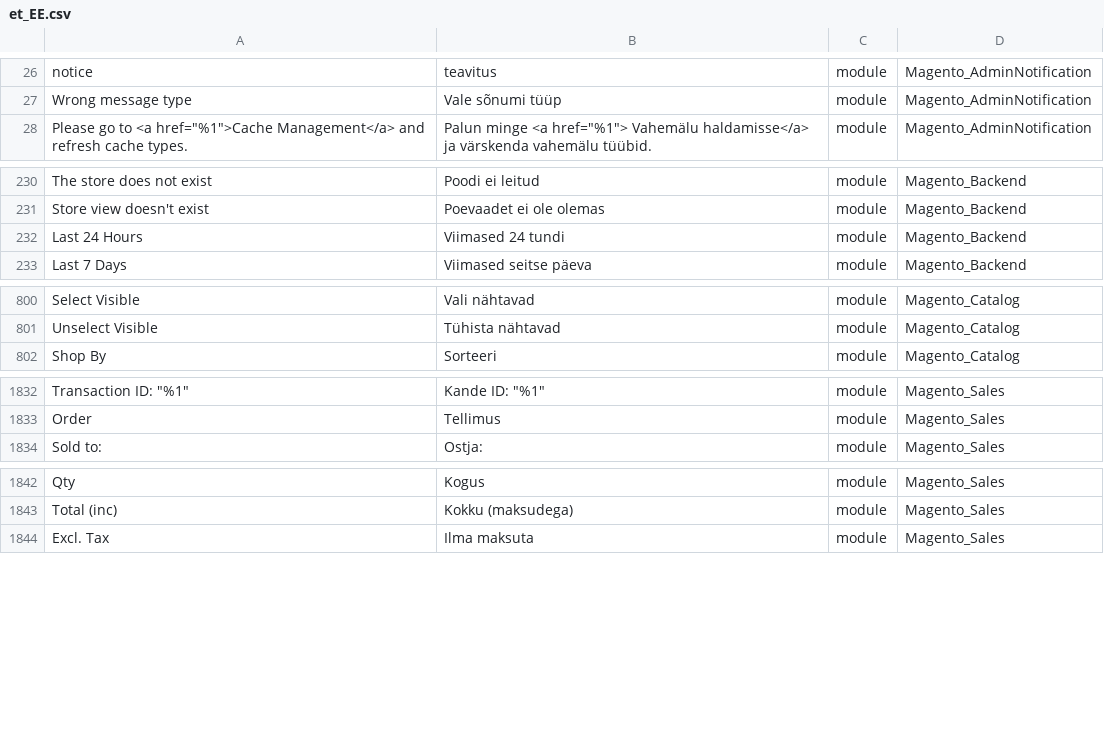
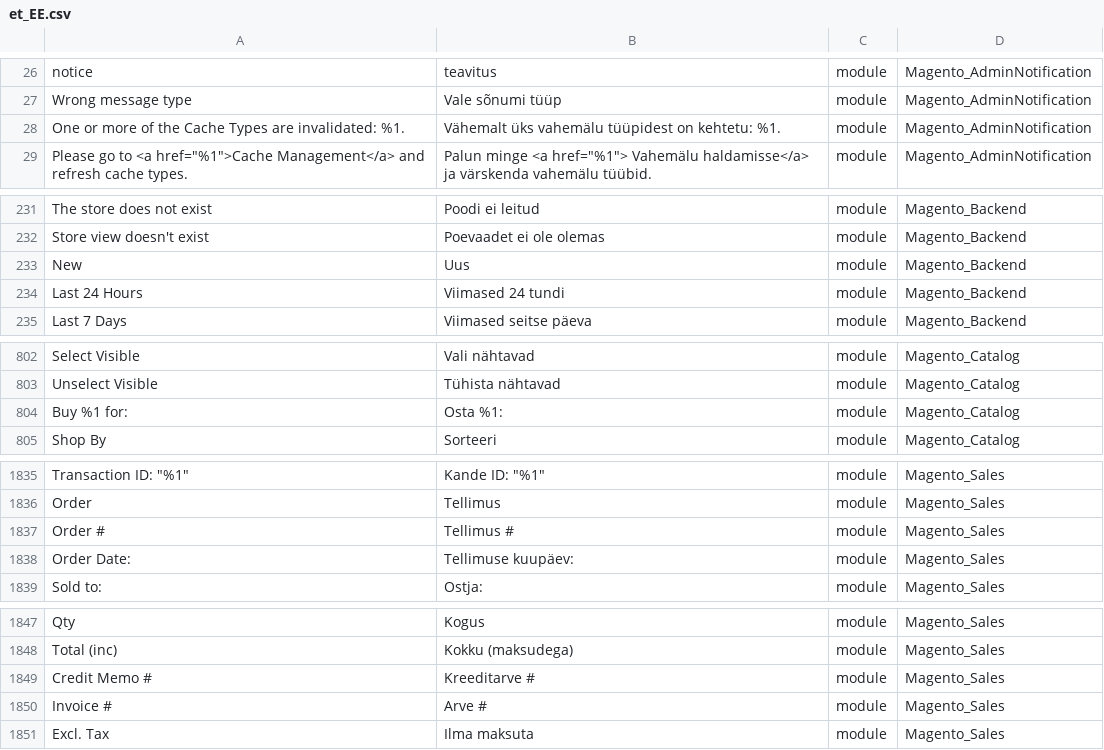
Before and after one commit to Magento2Translations/language_et_ee, a CSV file: et_EE.csv, drawn as a sheet; only a part is shown, gaps mark what is left out; the diff covers the shown part only; the diff names each change by its address in the sheet, - before the commit and + after, or states it on an @@ line.

```diff
--- a/et_EE.csv
+++ b/et_EE.csv
+row 28: One or more of the Cache Types are invalidated: %1. | Vähemalt üks vahemälu tüüpidest on kehtetu: %1. | module | Magento_AdminNotification
+row 233: New | Uus | module | Magento_Backend
+row 804: Buy %1 for: | Osta %1: | module | Magento_Catalog
+row 1837: Order # | Tellimus # | module | Magento_Sales
+row 1838: Order Date: | Tellimuse kuupäev: | module | Magento_Sales
+row 1849: Credit Memo # | Kreeditarve # | module | Magento_Sales
@@ row 1932 moved to row 1850: Invoice # @@
```
Also changed, not shown: 1 added row and 2 removed rows elsewhere in this file, 3 other files.
